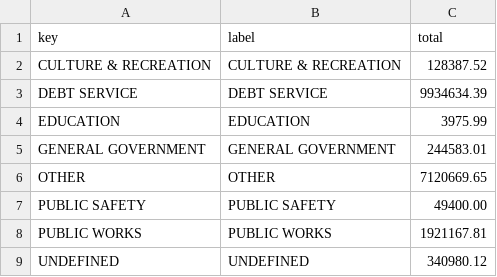
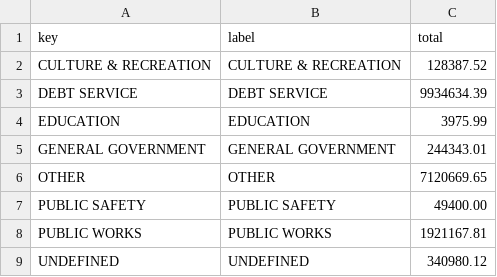
Before and after one commit to agbaber/marblehead, a CSV file: data/town_spending/department_totals.csv, drawn as a sheet.

```diff
--- a/data/town_spending/department_totals.csv
+++ b/data/town_spending/department_totals.csv
@@ -4,3 +4,3 @@ DEBT SERVICE,DEBT SERVICE,9934634.39
 EDUCATION,EDUCATION,3975.99
-GENERAL GOVERNMENT,GENERAL GOVERNMENT,244583.01
+GENERAL GOVERNMENT,GENERAL GOVERNMENT,244343.01
 OTHER,OTHER,7120669.65
```
Also changed, not shown: data/town_spending/vendor_totals.csv, 1 other file.
